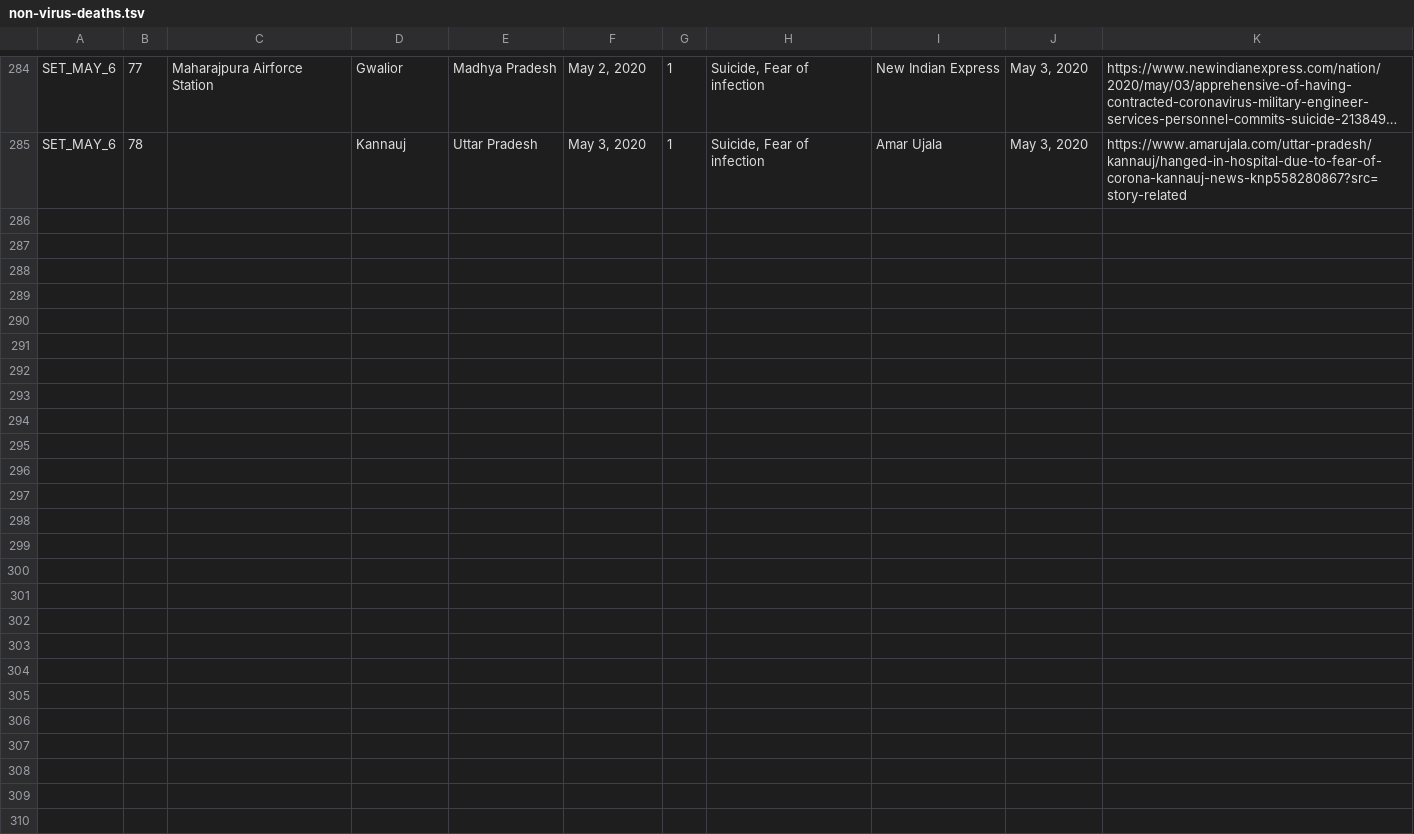
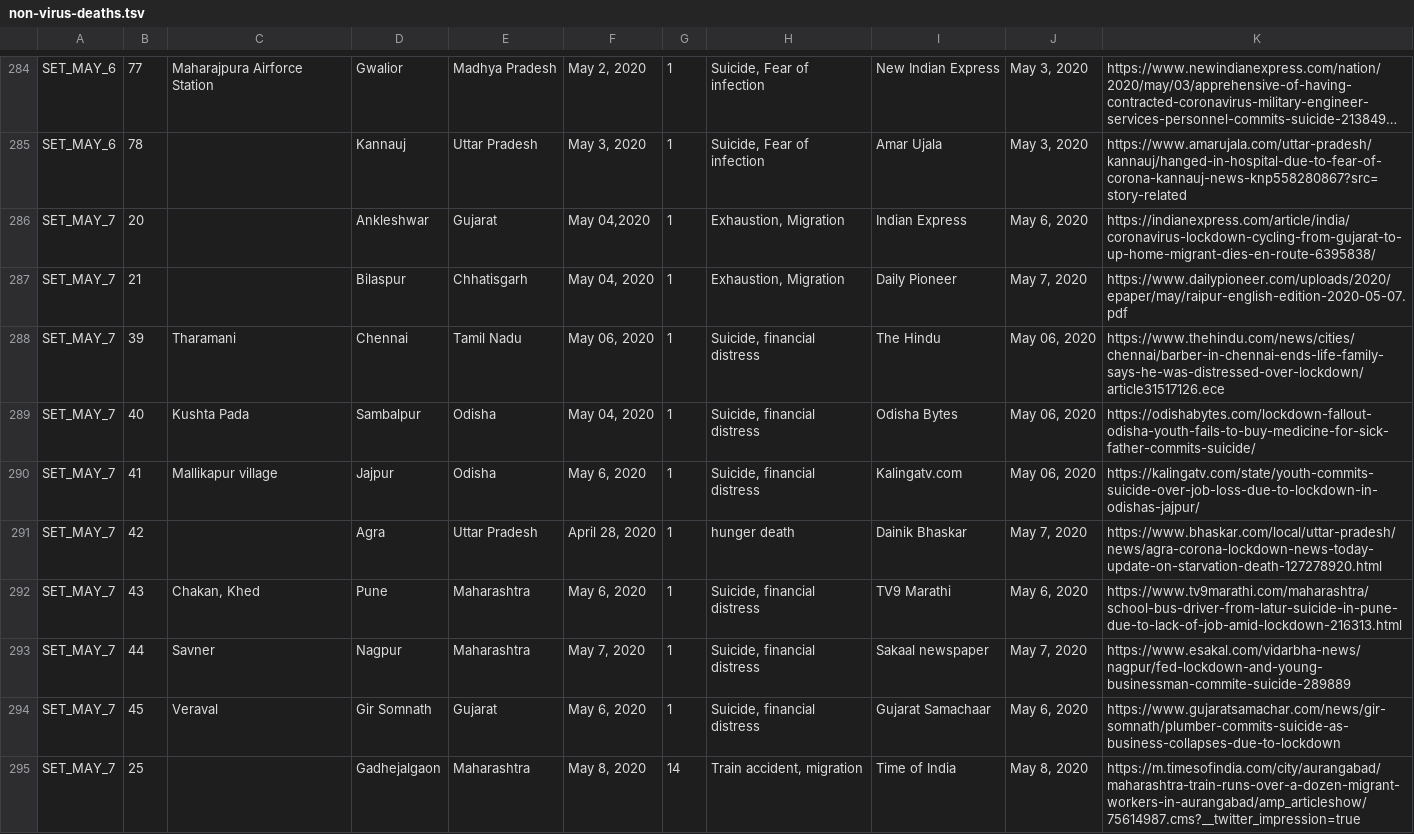
Before and after one commit to varsharc/covid19, a TSV file: downloads/non-virus-deaths-media-reports-backup/non-virus-deaths.tsv, drawn as a sheet; only a part is shown, gaps mark what is left out; long unchanged cells end in …; the diff names each change by its address in the sheet, - before the commit and + after, or states it on an @@ line.

Commit message:
added non virus data

```diff
--- a/downloads/non-virus-deaths-media-reports-backup/non-virus-deaths.tsv
+++ b/downloads/non-virus-deaths-media-reports-backup/non-virus-deaths.tsv
+row 286: SET_MAY_7 | 20 |  | Ankleshwar | Gujarat | May 04,2020 | 1 | Exhaustion, Migration | Indian Express | May 6, 2020 | https://indianexpress.com/article/india/coronavirus-lockdown-cycling-from-gujarat-to-up-home-migrant-dies-en-route-6395838/
+row 287: SET_MAY_7 | 21 |  | Bilaspur | Chhatisgarh | May 04, 2020 | 1 | Exhaustion, Migration | Daily Pioneer | May 7, 2020 | https://www.dailypioneer.com/uploads/2020/epaper/may/raipur-english-edition-2020-05-07.pdf
+row 288: SET_MAY_7 | 39 | Tharamani | Chennai | Tamil Nadu | May 06, 2020 | 1 | Suicide, financial distress | The Hindu | May 06, 2020 | https://www.thehindu.com/news/cities/chennai/barber-in-chennai-ends-life-family-says-he-was-distressed-over-lockdown/article31517126.ece
+row 289: SET_MAY_7 | 40 | Kushta Pada | Sambalpur | Odisha | May 04, 2020 | 1 | Suicide, financial distress | Odisha Bytes | May 06, 2020 | https://odishabytes.com/lockdown-fallout-odisha-youth-fails-to-buy-medicine-for-sick-father-commits-suicide/
+row 290: SET_MAY_7 | 41 | Mallikapur village | Jajpur | Odisha | May 6, 2020 | 1 | Suicide, financial distress | Kalingatv.com | May 06, 2020 | https://kalingatv.com/state/youth-commits-suicide-over-job-loss-due-to-lockdown-in-odishas-jajpur/
+row 291: SET_MAY_7 | 42 |  | Agra | Uttar Pradesh | April 28, 2020 | 1 | hunger death | Dainik Bhaskar | May 7, 2020 | https://www.bhaskar.com/local/uttar-pradesh/news/agra-corona-lockdown-news-today-update-on-starvation-death-127278920.html
+row 292: SET_MAY_7 | 43 | Chakan, Khed | Pune | Maharashtra | May 6, 2020 | 1 | Suicide, financial distress | TV9 Marathi | May 6, 2020 | https://www.tv9marathi.com/maharashtra/school-bus-driver-from-latur-suicide-in-pune-due-to-lack-of-job-amid-lockdown-216313.html
+row 293: SET_MAY_7 | 44 | Savner | Nagpur | Maharashtra | May 7, 2020 | 1 | Suicide, financial distress | Sakaal newspaper | May 7, 2020 | https://www.esakal.com/vidarbha-news/nagpur/fed-lockdown-and-young-businessman-commite-suicide-289889
+row 294: SET_MAY_7 | 45 | Veraval | Gir Somnath | Gujarat | May 6, 2020 | 1 | Suicide, financial distress | Gujarat Samachaar | May 6, 2020 | https://www.gujaratsamachar.com/news/gir-somnath/plumber-commits-suicide-as-business-collapses-due-to-lockdown
+row 295: SET_MAY_7 | 25 |  | Gadhejalgaon | Maharashtra | May 8, 2020 | 14 | Train accident, migration | Time of India | May 8, 2020 | https://m.timesofindia.com/city/aurangabad/maharashtra-train-runs-over-a-dozen-migrant-workers-in-aurangabad/amp_articleshow/75614987.cms?__twitter_impression=true
```
Also changed, not shown: 1 other file.
